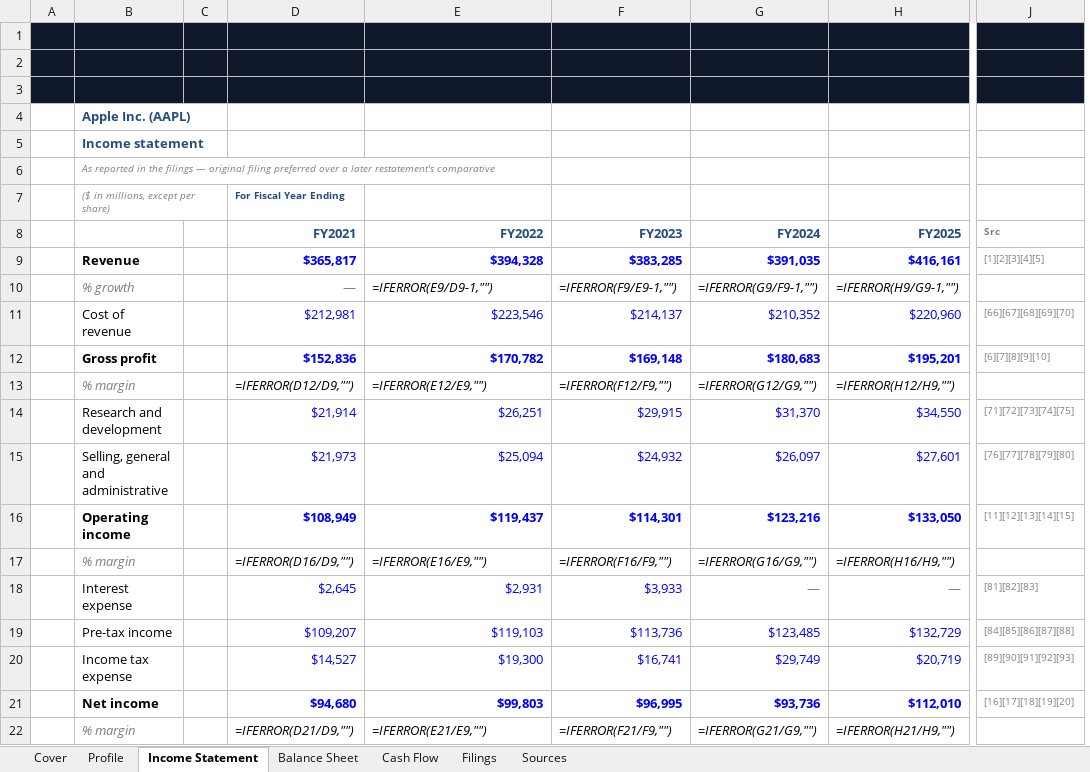
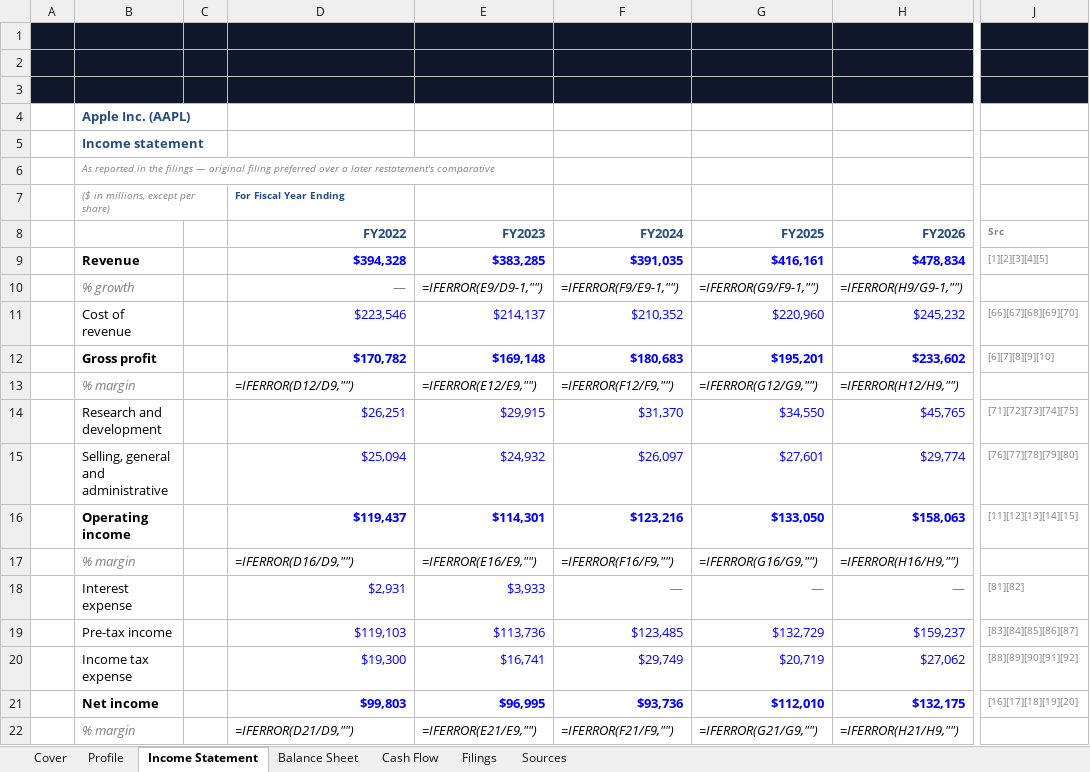
Before and after one commit to Surojitc/l3vlup-skills, an Excel workbook: samples/AAPL_company_profile.xlsx, sheet Income Statement, drawn as a sheet; only a part is shown, gaps mark what is left out; values as stored, in another font and other column widths than the file's, no borders; formulas without a stored value are shown as written; charts and pictures not drawn; removed rows and columns are numbered as before the commit, all else as after; the diff names each change by its address in the sheet, - before the commit and + after, or states it on an @@ line.

```diff
--- a/samples/AAPL_company_profile.xlsx (sheet Income Statement)
+++ b/samples/AAPL_company_profile.xlsx (sheet Income Statement)
-column D (FY2021), row 7: For Fiscal Year Ending; rows 9-22: $365,817 | — | $212,981 | $152,836 | =IFERROR(D12/D9,"") | $21,914 | $21,973 | $108,949 | =IFERROR(D16/D9,"") | $2,645 | $109,207 | $14,527 | $94,680 | =IFERROR(D21/D9,"")
+column H (FY2026), rows 9-22: $478,834 | =IFERROR(H9/G9-1,"") | $245,232 | $233,602 | =IFERROR(H12/H9,"") | $45,765 | $29,774 | $158,063 | =IFERROR(H16/H9,"") | — | $159,237 | $27,062 | $132,175 | =IFERROR(H21/H9,"")
-D7 (FY2022): (empty)
+D7 (FY2022): For Fiscal Year Ending
-D10 (FY2022): =IFERROR(E9/D9-1,"")
+D10 (FY2022): —
@@ D10 italic: on → off, text colour: black → #808080, alignment: left → right @@
-E10 (FY2023): =IFERROR(F9/E9-1,"")
+E10 (FY2023): =IFERROR(E9/D9-1,"")
-F10 (FY2024): =IFERROR(G9/F9-1,"")
+F10 (FY2024): =IFERROR(F9/E9-1,"")
-G10 (FY2025): =IFERROR(H9/G9-1,"")
+G10 (FY2025): =IFERROR(G9/F9-1,"")
-D13 (FY2022): =IFERROR(E12/E9,"")
+D13 (FY2022): =IFERROR(D12/D9,"")
-E13 (FY2023): =IFERROR(F12/F9,"")
+E13 (FY2023): =IFERROR(E12/E9,"")
-F13 (FY2024): =IFERROR(G12/G9,"")
+F13 (FY2024): =IFERROR(F12/F9,"")
-G13 (FY2025): =IFERROR(H12/H9,"")
+G13 (FY2025): =IFERROR(G12/G9,"")
-D17 (FY2022): =IFERROR(E16/E9,"")
+D17 (FY2022): =IFERROR(D16/D9,"")
-E17 (FY2023): =IFERROR(F16/F9,"")
+E17 (FY2023): =IFERROR(E16/E9,"")
-F17 (FY2024): =IFERROR(G16/G9,"")
+F17 (FY2024): =IFERROR(F16/F9,"")
-G17 (FY2025): =IFERROR(H16/H9,"")
+G17 (FY2025): =IFERROR(G16/G9,"")
-J18 (Src): [81][82][83]
+J18 (Src): [81][82]
-J19 (Src): [84][85][86][87][88]
+J19 (Src): [83][84][85][86][87]
-J20 (Src): [89][90][91][92][93]
+J20 (Src): [88][89][90][91][92]
-D22 (FY2022): =IFERROR(E21/E9,"")
+D22 (FY2022): =IFERROR(D21/D9,"")
-E22 (FY2023): =IFERROR(F21/F9,"")
+E22 (FY2023): =IFERROR(E21/E9,"")
-F22 (FY2024): =IFERROR(G21/G9,"")
+F22 (FY2024): =IFERROR(F21/F9,"")
-G22 (FY2025): =IFERROR(H21/H9,"")
+G22 (FY2025): =IFERROR(G21/G9,"")
```
Also changed, not shown: sheet Sources, sheet Profile, sheet Balance Sheet, sheet Cash Flow, sheet Filings, sheet Cover, samples/NVDA_company_profile.xlsx, samples/NVDA_comps.xlsx, 8 other files.
